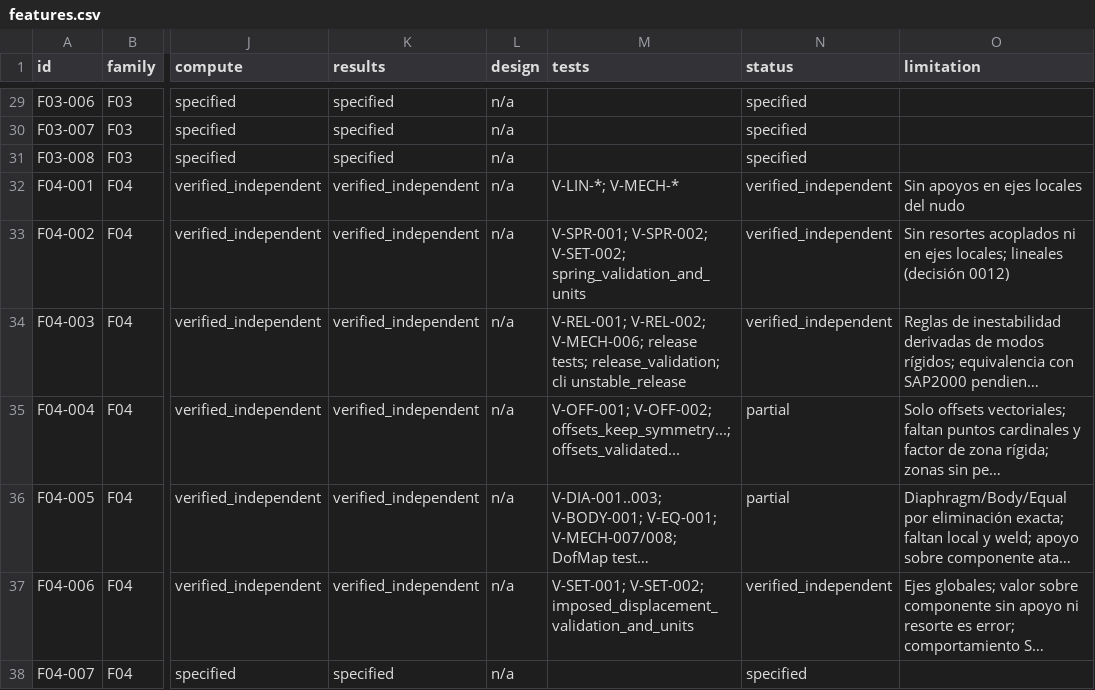
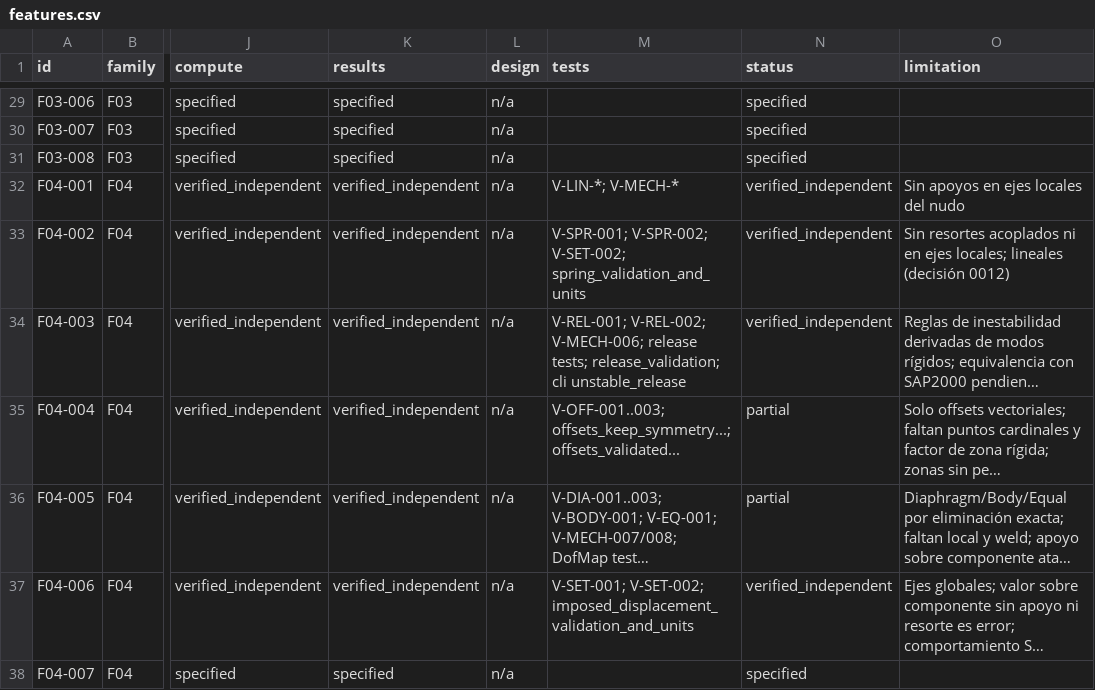
Before and after one commit to marcel1983/struktal, a CSV file: spec/features.csv, drawn as a sheet; only a part is shown, gaps mark what is left out; long unchanged cells end in …; the diff names each change by its address in the sheet, - before the commit and + after, or states it on an @@ line.

```diff
--- a/spec/features.csv
+++ b/spec/features.csv
-M35 (tests): V-OFF-001; V-OFF-002; offsets_keep_symmetry...; offsets_validated...
+M35 (tests): V-OFF-001..003; offsets_keep_symmetry...; offsets_validated...
```
Also changed, not shown: 16 other files.
